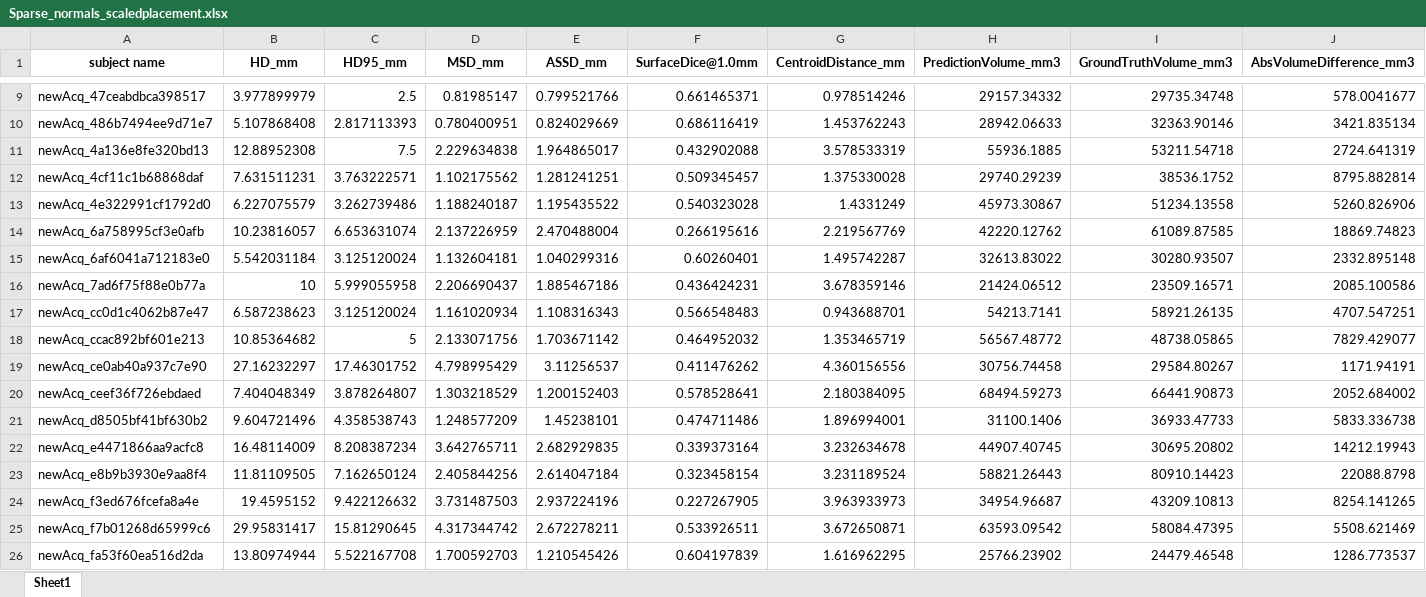
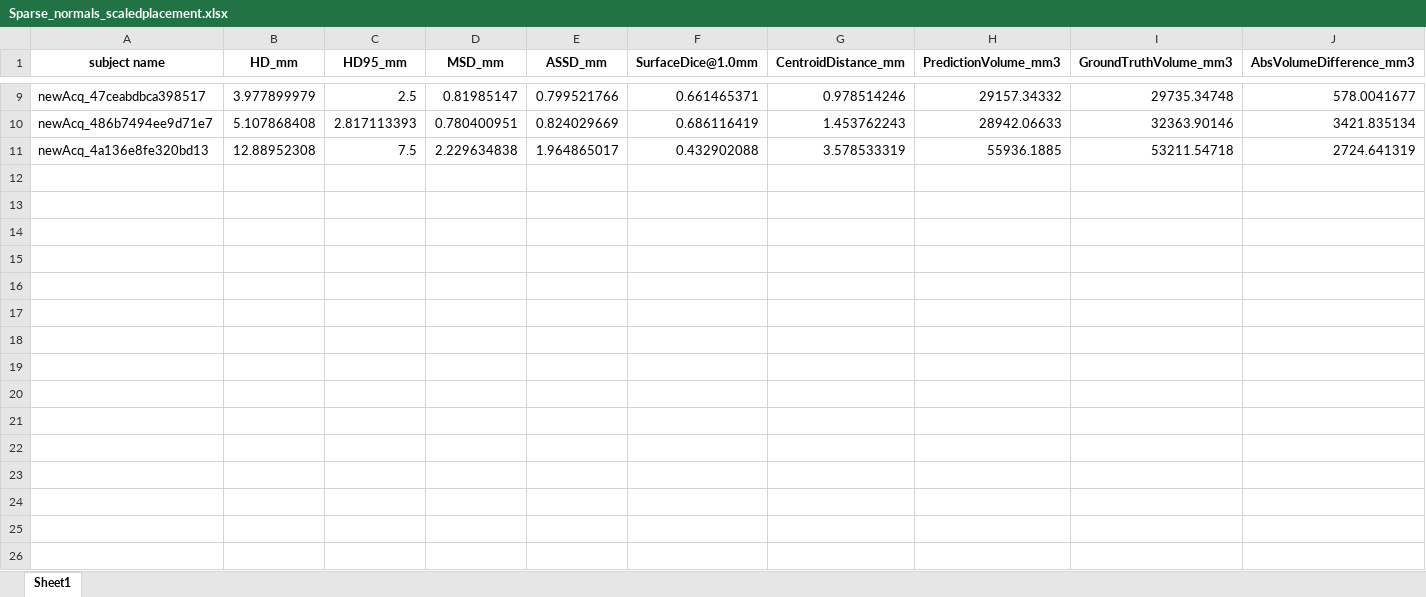
Before and after one commit to JorisMentink/MSc_Graduation_Project, an Excel workbook: results/Sparse_normals_scaledplacement.xlsx, sheet Sheet1, drawn as a sheet; only a part is shown, gaps mark what is left out; values as stored, in another font and other column widths than the file's, no borders; rows hold the shown columns only; the diff names each change by its address in the sheet, - before the commit and + after, or states it on an @@ line.

```diff
--- a/results/Sparse_normals_scaledplacement.xlsx (sheet Sheet1)
+++ b/results/Sparse_normals_scaledplacement.xlsx (sheet Sheet1)
-row 12: newAcq_4cf11c1b68868daf | 7.631511231 | 3.763222571 | 1.102175562 | 1.281241251 | 0.509345457 | 1.375330028 | 29740.29239 | 38536.1752 | 8795.882814
-row 13: newAcq_4e322991cf1792d0 | 6.227075579 | 3.262739486 | 1.188240187 | 1.195435522 | 0.540323028 | 1.4331249 | 45973.30867 | 51234.13558 | 5260.826906
-row 14: newAcq_6a758995cf3e0afb | 10.23816057 | 6.653631074 | 2.137226959 | 2.470488004 | 0.266195616 | 2.219567769 | 42220.12762 | 61089.87585 | 18869.74823
-row 15: newAcq_6af6041a712183e0 | 5.542031184 | 3.125120024 | 1.132604181 | 1.040299316 | 0.60260401 | 1.495742287 | 32613.83022 | 30280.93507 | 2332.895148
-row 16: newAcq_7ad6f75f88e0b77a | 10 | 5.999055958 | 2.206690437 | 1.885467186 | 0.436424231 | 3.678359146 | 21424.06512 | 23509.16571 | 2085.100586
-row 17: newAcq_cc0d1c4062b87e47 | 6.587238623 | 3.125120024 | 1.161020934 | 1.108316343 | 0.566548483 | 0.943688701 | 54213.7141 | 58921.26135 | 4707.547251
-row 18: newAcq_ccac892bf601e213 | 10.85364682 | 5 | 2.133071756 | 1.703671142 | 0.464952032 | 1.353465719 | 56567.48772 | 48738.05865 | 7829.429077
-row 19: newAcq_ce0ab40a937c7e90 | 27.16232297 | 17.46301752 | 4.798995429 | 3.11256537 | 0.411476262 | 4.360156556 | 30756.74458 | 29584.80267 | 1171.94191
-row 20: newAcq_ceef36f726ebdaed | 7.404048349 | 3.878264807 | 1.303218529 | 1.200152403 | 0.578528641 | 2.180384095 | 68494.59273 | 66441.90873 | 2052.684002
-row 21: newAcq_d8505bf41bf630b2 | 9.604721496 | 4.358538743 | 1.248577209 | 1.45238101 | 0.474711486 | 1.896994001 | 31100.1406 | 36933.47733 | 5833.336738
-row 22: newAcq_e4471866aa9acfc8 | 16.48114009 | 8.208387234 | 3.642765711 | 2.682929835 | 0.339373164 | 3.232634678 | 44907.40745 | 30695.20802 | 14212.19943
-row 23: newAcq_e8b9b3930e9aa8f4 | 11.81109505 | 7.162650124 | 2.405844256 | 2.614047184 | 0.323458154 | 3.231189524 | 58821.26443 | 80910.14423 | 22088.8798
-row 24: newAcq_f3ed676fcefa8a4e | 19.4595152 | 9.422126632 | 3.731487503 | 2.937224196 | 0.227267905 | 3.963933973 | 34954.96687 | 43209.10813 | 8254.141265
-row 25: newAcq_f7b01268d65999c6 | 29.95831417 | 15.81290645 | 4.317344742 | 2.672278211 | 0.533926511 | 3.672650871 | 63593.09542 | 58084.47395 | 5508.621469
-row 26: newAcq_fa53f60ea516d2da | 13.80974944 | 5.522167708 | 1.700592703 | 1.210545426 | 0.604197839 | 1.616962295 | 25766.23902 | 24479.46548 | 1286.773537
```
Also changed, not shown: results/Sparse_normals.xlsx, results/Sparse_normals_partitionpropagation_5.xlsx, 27 other files.
